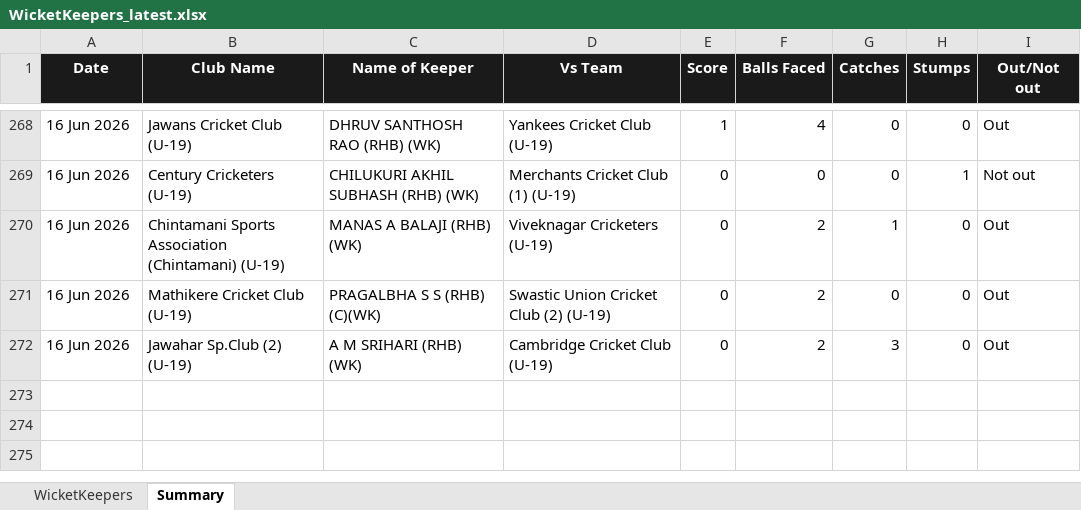
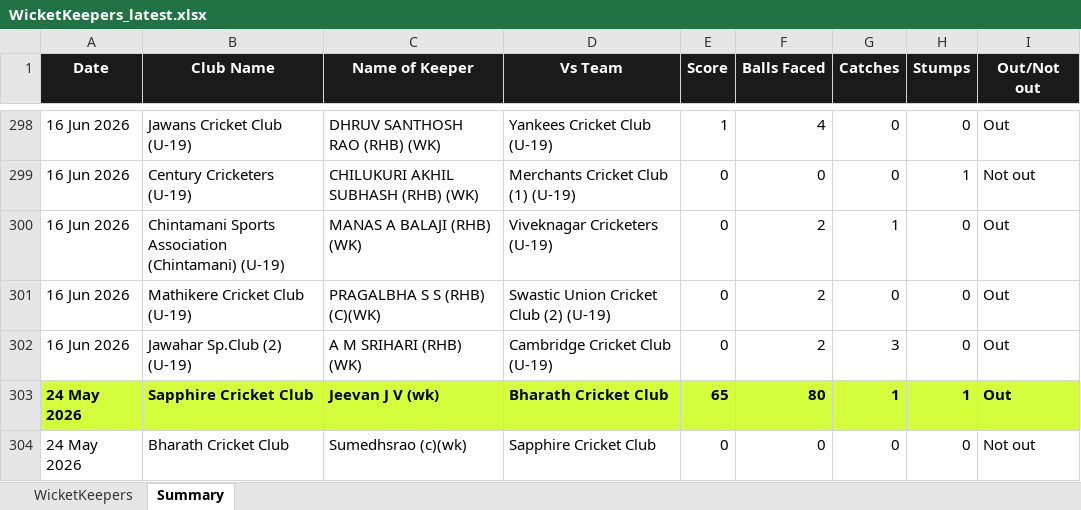
Before and after one commit to Rakesh452-beep/test.py, an Excel workbook: reports/WicketKeepers_latest.xlsx, sheet Summary, drawn as a sheet; only a part is shown, gaps mark what is left out; values as stored, in another font and other column widths than the file's, no borders; the diff covers the shown part only; the diff names each change by its address in the sheet, - before the commit and + after, or states it on an @@ line.

```diff
--- a/reports/WicketKeepers_latest.xlsx (sheet Summary)
+++ b/reports/WicketKeepers_latest.xlsx (sheet Summary)
+row 303: 24 May 2026 | Sapphire Cricket Club | Jeevan J V (wk) | Bharath Cricket Club | 65 | 80 | 1 | 1 | Out
+row 304: 24 May 2026 | Bharath Cricket Club | Sumedhsrao (c)(wk) | Sapphire Cricket Club | 0 | 0 | 0 | 0 | Not out
```
Also changed, not shown: 30 added rows elsewhere in this sheet, sheet WicketKeepers, reports/google_sheet_download.xlsx, 36 other files.
